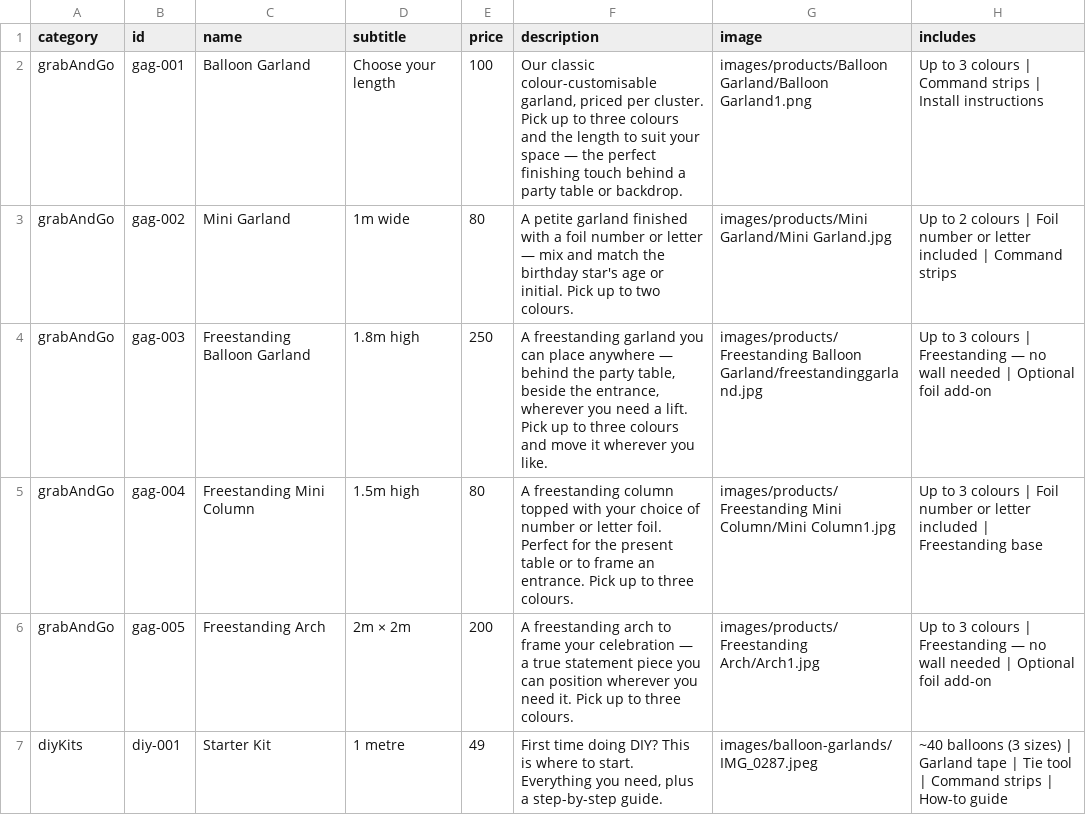
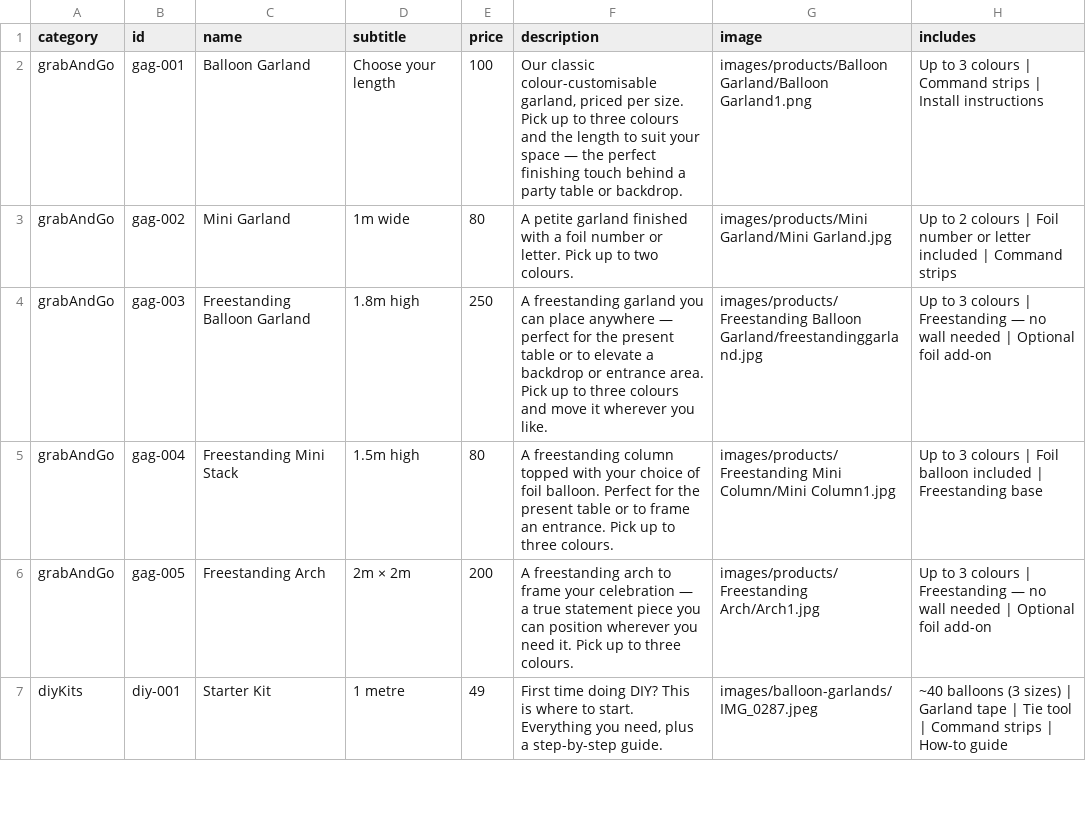
Before and after one commit to williamdelacey/HoorayHQStore, a CSV file: data/products.csv, drawn as a sheet; only a part is shown.

```diff
--- a/data/products.csv
+++ b/data/products.csv
@@ -1,6 +1,6 @@
 category,id,name,subtitle,price,description,image,includes
-grabAndGo,gag-001,Balloon Garland,Choose your length,100,"Our classic colour-customisable garland, priced per cluster. Pick up to three colours and the length to suit your space — the perfect finishing touch behind a party table or backdrop.",images/products/Balloon Garland/Balloon Garland1.png,Up to 3 colours | Command strips | Install instructions
-grabAndGo,gag-002,Mini Garland,1m wide,80,A petite garland finished with a foil number or letter — mix and match the birthday star's age or initial. Pick up to two colours.,images/products/Mini Garland/Mini Garland.jpg,Up to 2 colours | Foil number or letter included | Command strips
-grabAndGo,gag-003,Freestanding Balloon Garland,1.8m high,250,"A freestanding garland you can place anywhere — behind the party table, beside the entrance, wherever you need a lift. Pick up to three colours and move it wherever you like.",images/products/Freestanding Balloon Garland/freestandinggarland.jpg,Up to 3 colours | Freestanding — no wall needed | Optional foil add-on
-grabAndGo,gag-004,Freestanding Mini Column,1.5m high,80,A freestanding column topped with your choice of number or letter foil. Perfect for the present table or to frame an entrance. Pick up to three colours.,images/products/Freestanding Mini Column/Mini Column1.jpg,Up to 3 colours | Foil number or letter included | Freestanding base
+grabAndGo,gag-001,Balloon Garland,Choose your length,100,"Our classic colour-customisable garland, priced per size. Pick up to three colours and the length to suit your space — the perfect finishing touch behind a party table or backdrop.",images/products/Balloon Garland/Balloon Garland1.png,Up to 3 colours | Command strips | Install instructions
+grabAndGo,gag-002,Mini Garland,1m wide,80,A petite garland finished with a foil number or letter. Pick up to two colours.,images/products/Mini Garland/Mini Garland.jpg,Up to 2 colours | Foil number or letter included | Command strips
+grabAndGo,gag-003,Freestanding Balloon Garland,1.8m high,250,A freestanding garland you can place anywhere — perfect for the present table or to elevate a backdrop or entrance area. Pick up to three colours and move it wherever you like.,images/products/Freestanding Balloon Garland/freestandinggarland.jpg,Up to 3 colours | Freestanding — no wall needed | Optional foil add-on
+grabAndGo,gag-004,Freestanding Mini Stack,1.5m high,80,A freestanding column topped with your choice of foil balloon. Perfect for the present table or to frame an entrance. Pick up to three colours.,images/products/Freestanding Mini Column/Mini Column1.jpg,Up to 3 colours | Foil balloon included | Freestanding base
 grabAndGo,gag-005,Freestanding Arch,2m × 2m,200,A freestanding arch to frame your celebration — a true statement piece you can position wherever you need it. Pick up to three colours.,images/products/Freestanding Arch/Arch1.jpg,Up to 3 colours | Freestanding — no wall needed | Optional foil add-on
```
Also changed, not shown: 7 other files.
